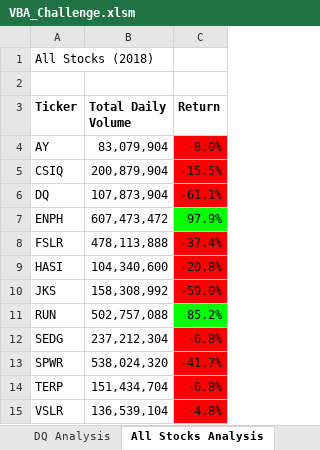
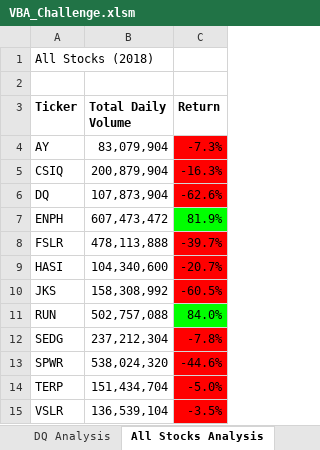
Before and after one commit to BiscuitButter/stock-analysis, an Excel workbook: VBA_Challenge.xlsm, sheet All Stocks Analysis, drawn as a sheet; values as stored, in another font and other column widths than the file's, no borders; charts and pictures not drawn; the diff names each change by its address in the sheet, - before the commit and + after, or states it on an @@ line.

Commit message:
Add files via upload
Corrected starting price

```diff
--- a/VBA_Challenge.xlsm (sheet All Stocks Analysis)
+++ b/VBA_Challenge.xlsm (sheet All Stocks Analysis)
-C4 (Return): -8.0%
+C4 (Return): -7.3%
-C5 (Return): -15.5%
+C5 (Return): -16.3%
-C6 (Return): -61.1%
+C6 (Return): -62.6%
-C7 (Return): 97.9%
+C7 (Return): 81.9%
-C8 (Return): -37.4%
+C8 (Return): -39.7%
-C9 (Return): -20.8%
+C9 (Return): -20.7%
-C10 (Return): -59.0%
+C10 (Return): -60.5%
-C11 (Return): 85.2%
+C11 (Return): 84.0%
-C12 (Return): -6.8%
+C12 (Return): -7.8%
-C13 (Return): -41.7%
+C13 (Return): -44.6%
-C14 (Return): -6.8%
+C14 (Return): -5.0%
-C15 (Return): -4.8%
+C15 (Return): -3.5%
```
